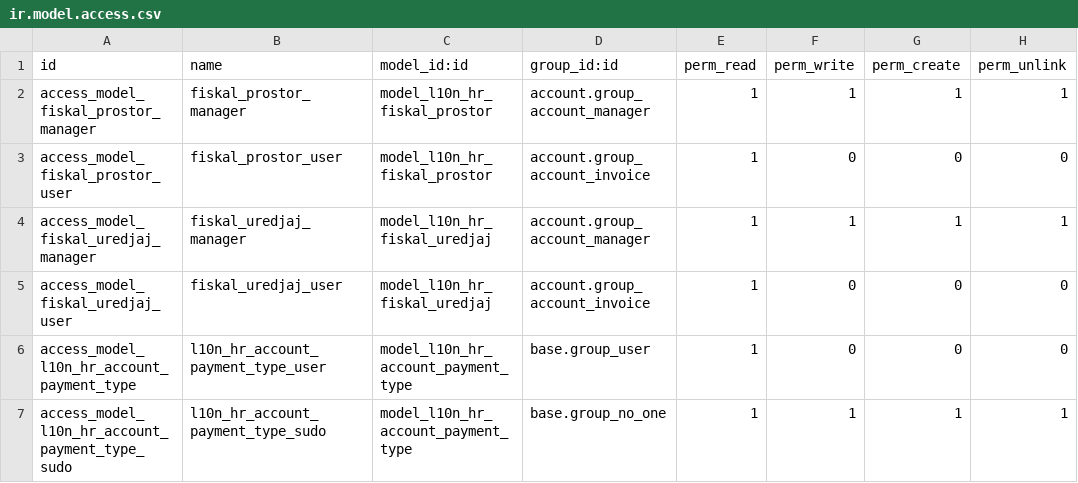
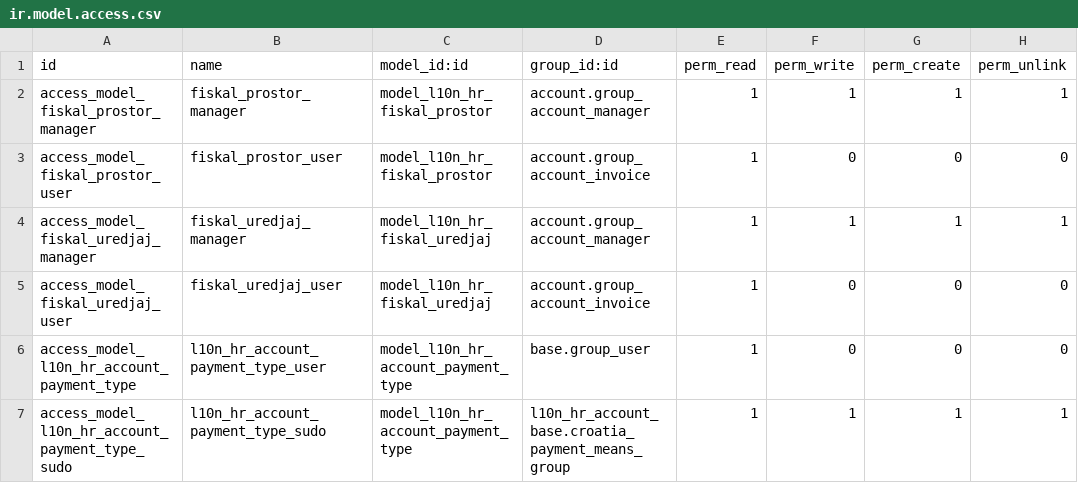
Before and after one commit to ecodica/l10n-hr, a CSV file: l10n_hr_account_base/security/ir.model.access.csv, drawn as a sheet.

Commit message:
[IMP] l10n_hr_account_base: added acess rights group for payment types

```diff
--- a/l10n_hr_account_base/security/ir.model.access.csv
+++ b/l10n_hr_account_base/security/ir.model.access.csv
@@ -6,2 +6,2 @@
 "access_model_l10n_hr_account_payment_type","l10n_hr_account_payment_type_user",model_l10n_hr_account_payment_type,"base.group_user",1,0,0,0
-"access_model_l10n_hr_account_payment_type_sudo","l10n_hr_account_payment_type_sudo",model_l10n_hr_account_payment_type,"base.group_no_one",1,1,1,1
+"access_model_l10n_hr_account_payment_type_sudo","l10n_hr_account_payment_type_sudo",model_l10n_hr_account_payment_type,"l10n_hr_account_base.croatia_payment_means_group",1,1,1,1
```
Also changed, not shown: 3 other files.
